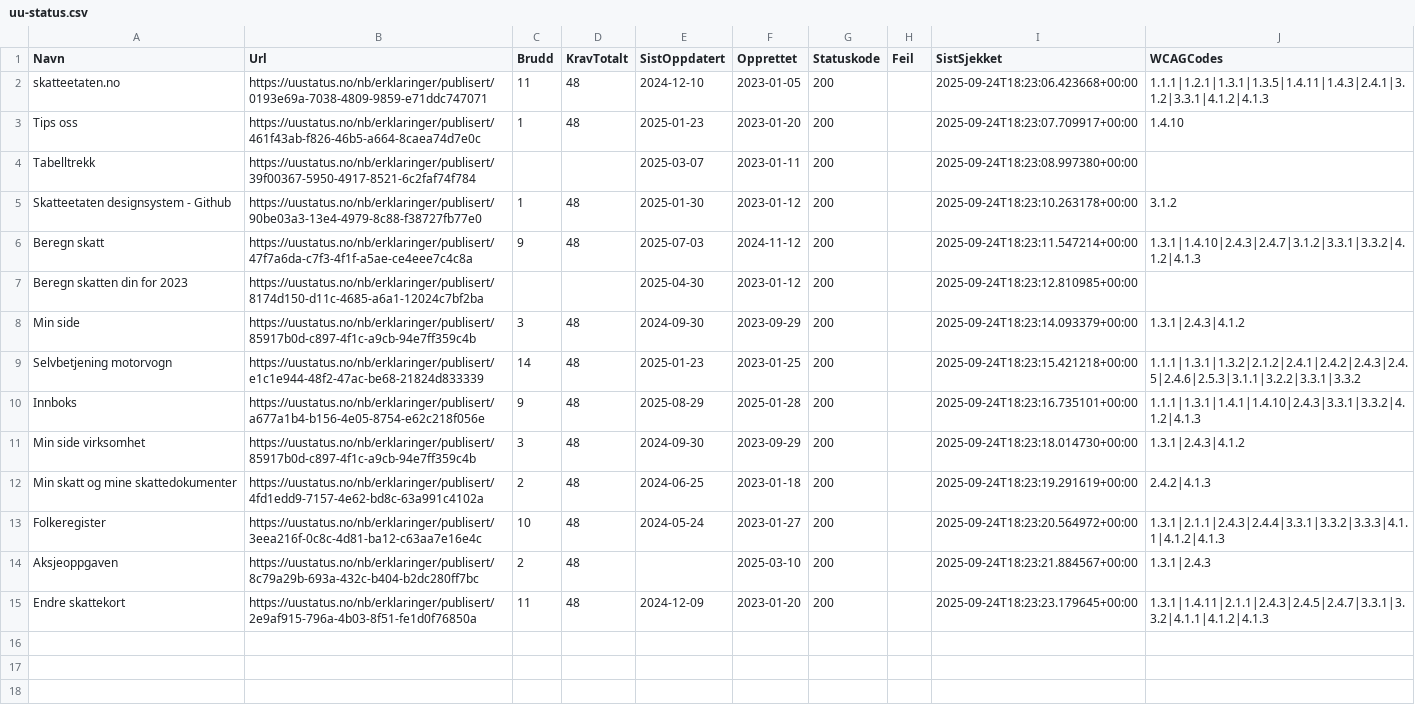
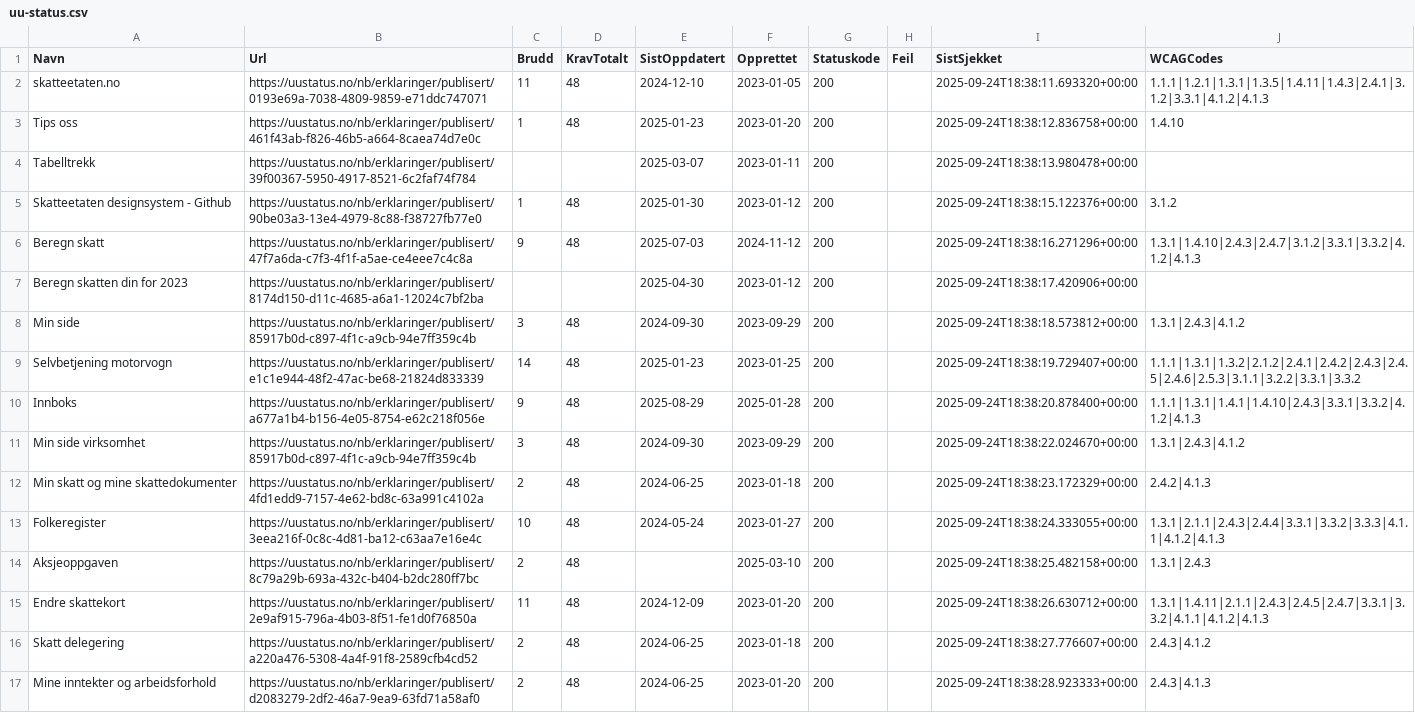
Before and after one commit to Almasy74/toolsified, a CSV file: docs/uu-status.csv, drawn as a sheet; the diff names each change by its address in the sheet, - before the commit and + after, or states it on an @@ line.

```diff
--- a/docs/uu-status.csv
+++ b/docs/uu-status.csv
-I2 (SistSjekket): 2025-09-24T18:23:06.423668+00:00
+I2 (SistSjekket): 2025-09-24T18:38:11.693320+00:00
-I3 (SistSjekket): 2025-09-24T18:23:07.709917+00:00
+I3 (SistSjekket): 2025-09-24T18:38:12.836758+00:00
-I4 (SistSjekket): 2025-09-24T18:23:08.997380+00:00
+I4 (SistSjekket): 2025-09-24T18:38:13.980478+00:00
-I5 (SistSjekket): 2025-09-24T18:23:10.263178+00:00
+I5 (SistSjekket): 2025-09-24T18:38:15.122376+00:00
-I6 (SistSjekket): 2025-09-24T18:23:11.547214+00:00
+I6 (SistSjekket): 2025-09-24T18:38:16.271296+00:00
-I7 (SistSjekket): 2025-09-24T18:23:12.810985+00:00
+I7 (SistSjekket): 2025-09-24T18:38:17.420906+00:00
-I8 (SistSjekket): 2025-09-24T18:23:14.093379+00:00
+I8 (SistSjekket): 2025-09-24T18:38:18.573812+00:00
-I9 (SistSjekket): 2025-09-24T18:23:15.421218+00:00
+I9 (SistSjekket): 2025-09-24T18:38:19.729407+00:00
-I10 (SistSjekket): 2025-09-24T18:23:16.735101+00:00
+I10 (SistSjekket): 2025-09-24T18:38:20.878400+00:00
-I11 (SistSjekket): 2025-09-24T18:23:18.014730+00:00
+I11 (SistSjekket): 2025-09-24T18:38:22.024670+00:00
-I12 (SistSjekket): 2025-09-24T18:23:19.291619+00:00
+I12 (SistSjekket): 2025-09-24T18:38:23.172329+00:00
-I13 (SistSjekket): 2025-09-24T18:23:20.564972+00:00
+I13 (SistSjekket): 2025-09-24T18:38:24.333055+00:00
-I14 (SistSjekket): 2025-09-24T18:23:21.884567+00:00
+I14 (SistSjekket): 2025-09-24T18:38:25.482158+00:00
-I15 (SistSjekket): 2025-09-24T18:23:23.179645+00:00
+I15 (SistSjekket): 2025-09-24T18:38:26.630712+00:00
+row 16: Skatt delegering | https://uustatus.no/nb/erklaringer/publisert/a220a476-5308-4a4f-91f8-2589cfb4cd52 | 2 | 48 | 2024-06-25 | 2023-01-18 | 200 |  | 2025-09-24T18:38:27.776607+00:00 | 2.4.3|4.1.2
+row 17: Mine inntekter og arbeidsforhold | https://uustatus.no/nb/erklaringer/publisert/d2083279-2df2-46a7-9ea9-63fd71a58af0 | 2 | 48 | 2024-06-25 | 2023-01-20 | 200 |  | 2025-09-24T18:38:28.923333+00:00 | 2.4.3|4.1.3
```
Also changed, not shown: uu-status.csv, 2 other files.
